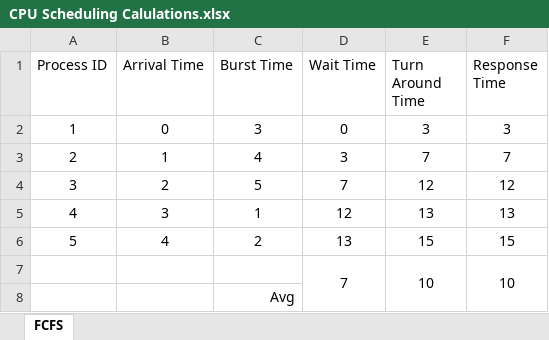
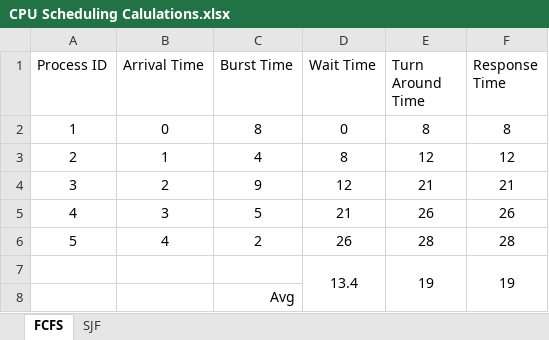
Before and after one commit to thunder789066/CPU_Scheduling, an Excel workbook: CPU Scheduling Calulations.xlsx, sheet FCFS, drawn as a sheet; values as stored, in another font and other column widths than the file's, no borders; removed rows and columns are numbered as before the commit, all else as after; the diff names each change by its address in the sheet, - before the commit and + after, or states it on an @@ line.

```diff
--- a/CPU Scheduling Calulations.xlsx (sheet FCFS)
+++ b/CPU Scheduling Calulations.xlsx (sheet FCFS)
+sheet tab: SJF
-C2 (Burst Time): 3
+C2 (Burst Time): 8
-E2 (Turn Around Time): 3
+E2 (Turn Around Time): 8
-F2 (Response Time): 3
+F2 (Response Time): 8
-D3 (Wait Time): 3
+D3 (Wait Time): 8
-E3 (Turn Around Time): 7
+E3 (Turn Around Time): 12
-F3 (Response Time): 7
+F3 (Response Time): 12
-C4 (Burst Time): 5
+C4 (Burst Time): 9
-D4 (Wait Time): 7
+D4 (Wait Time): 12
-E4 (Turn Around Time): 12
+E4 (Turn Around Time): 21
-F4 (Response Time): 12
+F4 (Response Time): 21
-C5 (Burst Time): 1
+C5 (Burst Time): 5
-D5 (Wait Time): 12
+D5 (Wait Time): 21
-E5 (Turn Around Time): 13
+E5 (Turn Around Time): 26
-F5 (Response Time): 13
+F5 (Response Time): 26
-D6 (Wait Time): 13
+D6 (Wait Time): 26
-E6 (Turn Around Time): 15
+E6 (Turn Around Time): 28
-F6 (Response Time): 15
+F6 (Response Time): 28
-row 7:  |  |  | 7 | 10 | 10
+row 7:  |  |  | 13.4 | 19 | 19
```
Also changed, not shown: 2 other files.
